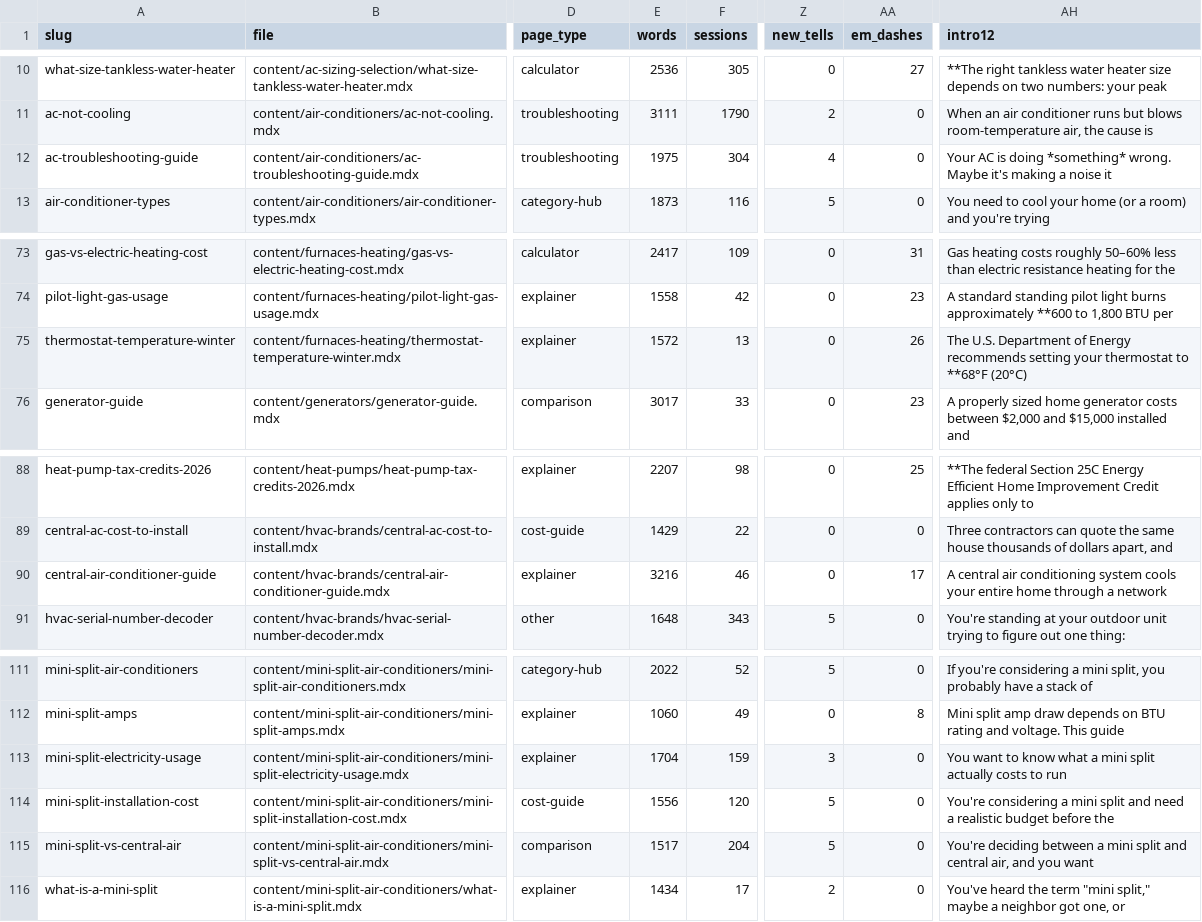
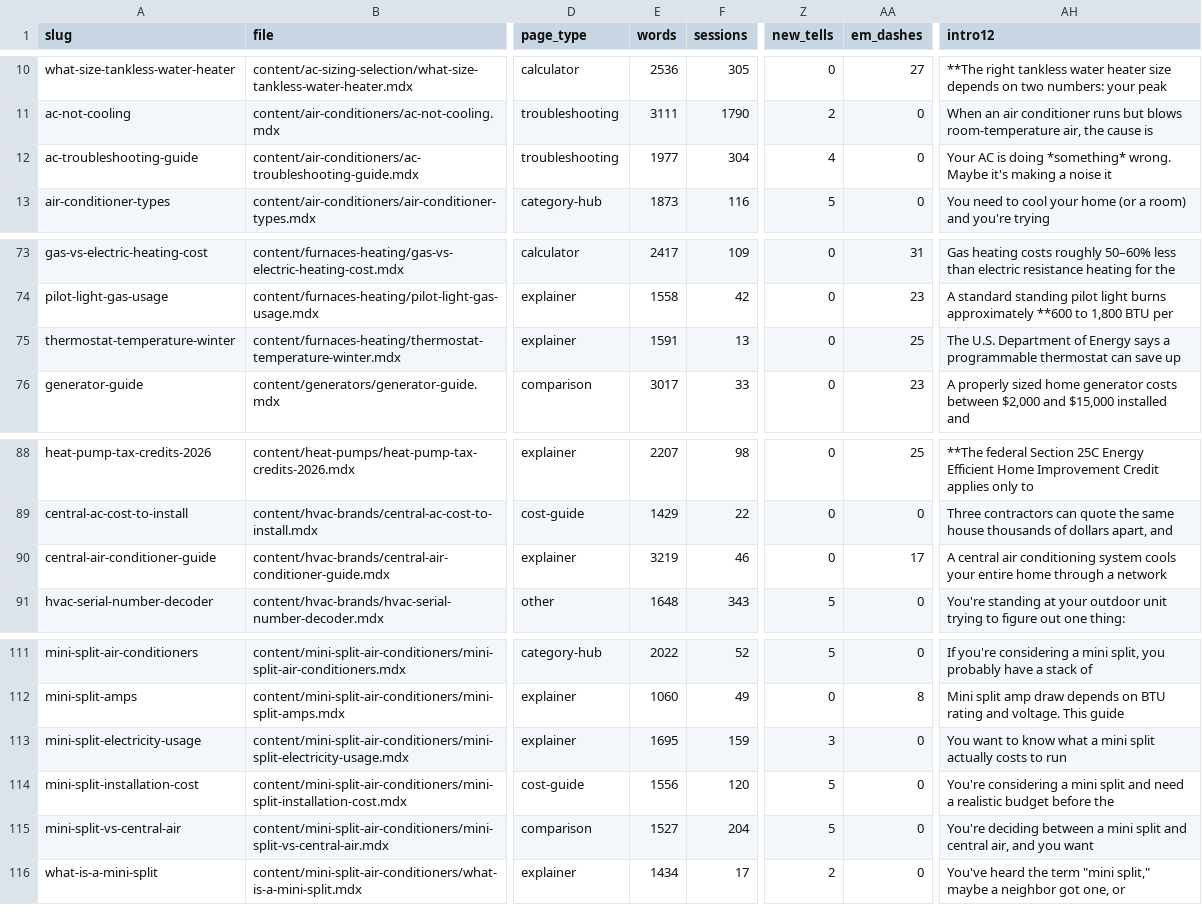
Before and after one commit to Mapstor/hvacbase-org, a CSV file: audit/SITE-AUDIT.csv, drawn as a sheet; only a part is shown, gaps mark what is left out; the diff names each change by its address in the sheet, - before the commit and + after, or states it on an @@ line.

```diff
--- a/audit/SITE-AUDIT.csv
+++ b/audit/SITE-AUDIT.csv
-E12 (words): 1975
+E12 (words): 1977
-E75 (words): 1572
+E75 (words): 1591
-AA75 (em_dashes): 26
+AA75 (em_dashes): 25
-AH75 (intro12): …of Energy recommends setting your thermostat to **68°F (20°C)
+AH75 (intro12): …of Energy says a programmable thermostat can save up
-E90 (words): 3216
+E90 (words): 3219
-E113 (words): 1704
+E113 (words): 1695
-E115 (words): 1517
+E115 (words): 1527
```
Also changed, not shown: audit/claims-to-verify.csv, 1 other file.
